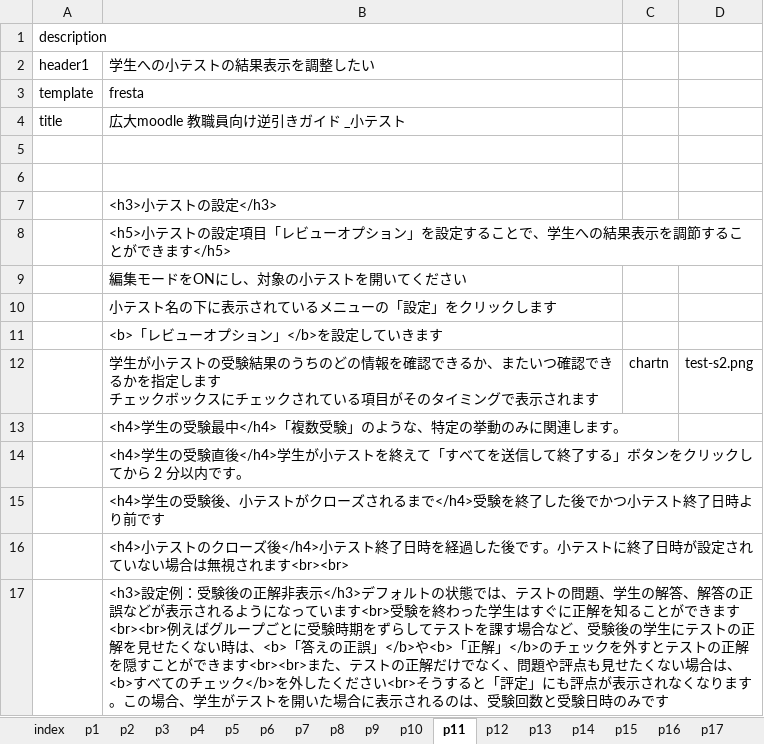
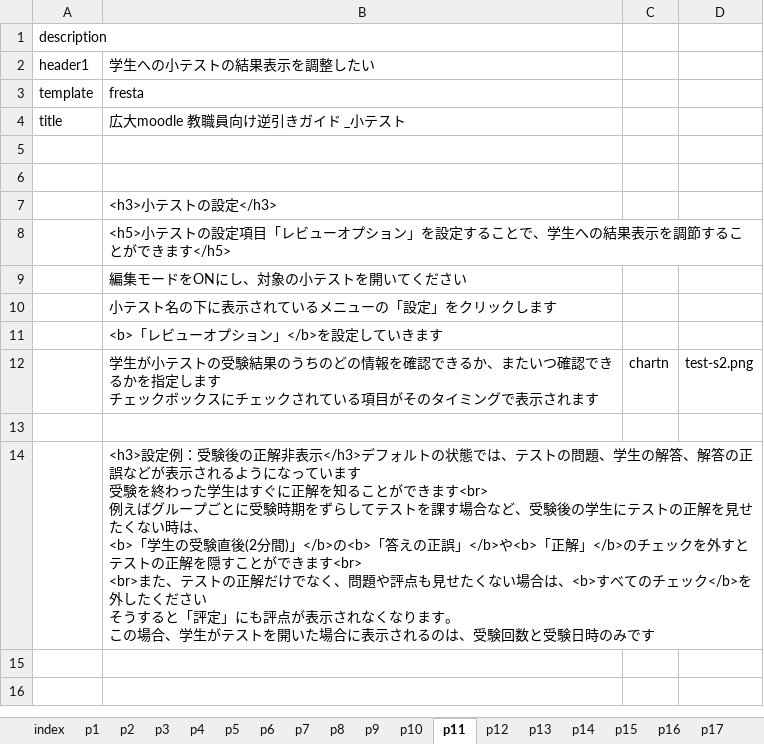
Before and after one commit to imc-lms-adm/support-vle-man, an Excel workbook: revref_test.xlsx, sheet p11, drawn as a sheet; values as stored, in another font and other column widths than the file's, no borders; ↵ is a line break in a cell; the diff names each change by its address in the sheet, - before the commit and + after, or states it on an @@ line.

```diff
--- a/revref_test.xlsx (sheet p11)
+++ b/revref_test.xlsx (sheet p11)
-B13: <h4>学生の受験最中</h4>「複数受験」のような、特定の挙動のみに関連します。
+B13: (empty)
-B14: <h4>学生の受験直後</h4>学生が小テストを終えて「すべてを送信して終了する」ボタンをクリックしてから 2 分以内です。
+B14: <h3>設定例：受験後の正解非表示</h3>デフォルトの状態では、テストの問題、学生の解答、解答の正誤などが表示されるようになっています ↵ 受験を終わった学生はすぐに正解を知ることができます<br> ↵ 例えばグループごとに受験時期をずらしてテストを課す場合など、受験後の学生にテストの正解を見せたくない時は、 ↵ <b>「学生の受験直後(2分間)」</b>の<b>「答えの正誤」</b>や<b>「正解」</b>のチェックを外すとテストの正解を隠すことができます<br> ↵ <br>また、テストの正解だけでなく、問題や評点も見せたくない場合は、<b>すべてのチェック</b>を外したください ↵ そうすると「評定」にも評点が表示されなくなります。 ↵ この場合、学生がテストを開いた場合に表示されるのは、受験回数と受験日時のみです
-row 15:  | <h4>学生の受験後、小テストがクローズされるまで</h4>受験を終了した後でかつ小テスト終了日時より前です
-row 16:  | <h4>小テストのクローズ後</h4>小テスト終了日時を経過した後です。小テストに終了日時が設定されていない場合は無視されます<br><br>
-row 17:  | <h3>設定例：受験後の正解非表示</h3>デフォルトの状態では、テストの問題、学生の解答、解答の正誤などが表示されるようになっています<br>受験を終わった学生はすぐに正解を知ることができます<br><br>例えばグループごとに受験時期をずらしてテストを課す場合など、受験後の学生にテストの正解を見せたくない時は、<b>「答えの正誤」</b>や<b>「正解」</b>のチェックを外すとテストの正解を隠すことができます<br><br>また、テストの正解だけでなく、問題や評点も見せたくない場合は、<b>すべてのチェック</b>を外したください<br>そうすると「評定」にも評点が表示されなくなります。この場合、学生がテストを開いた場合に表示されるのは、受験回数と受験日時のみです
```
Also changed, not shown: sheet p13, sheet p12.
